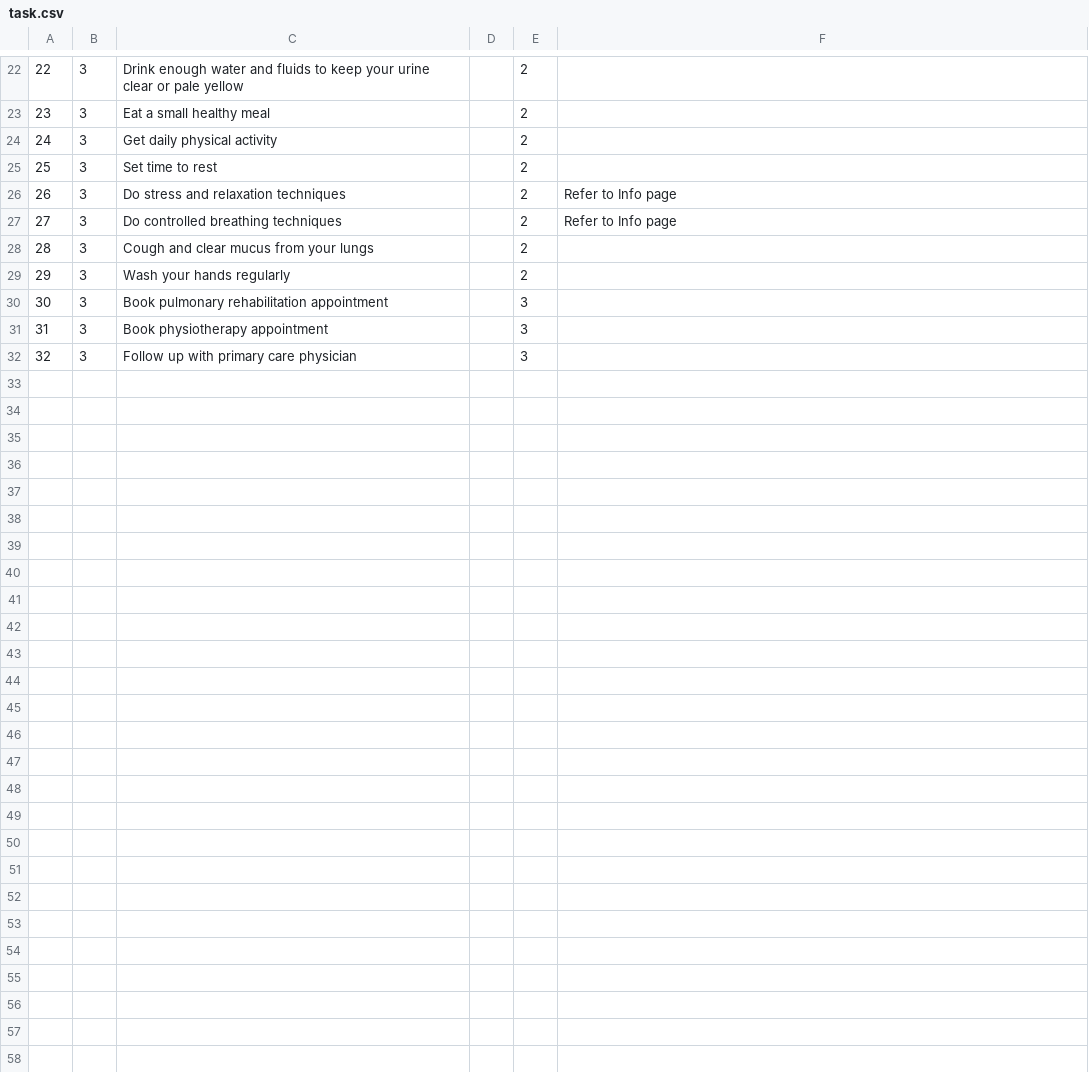
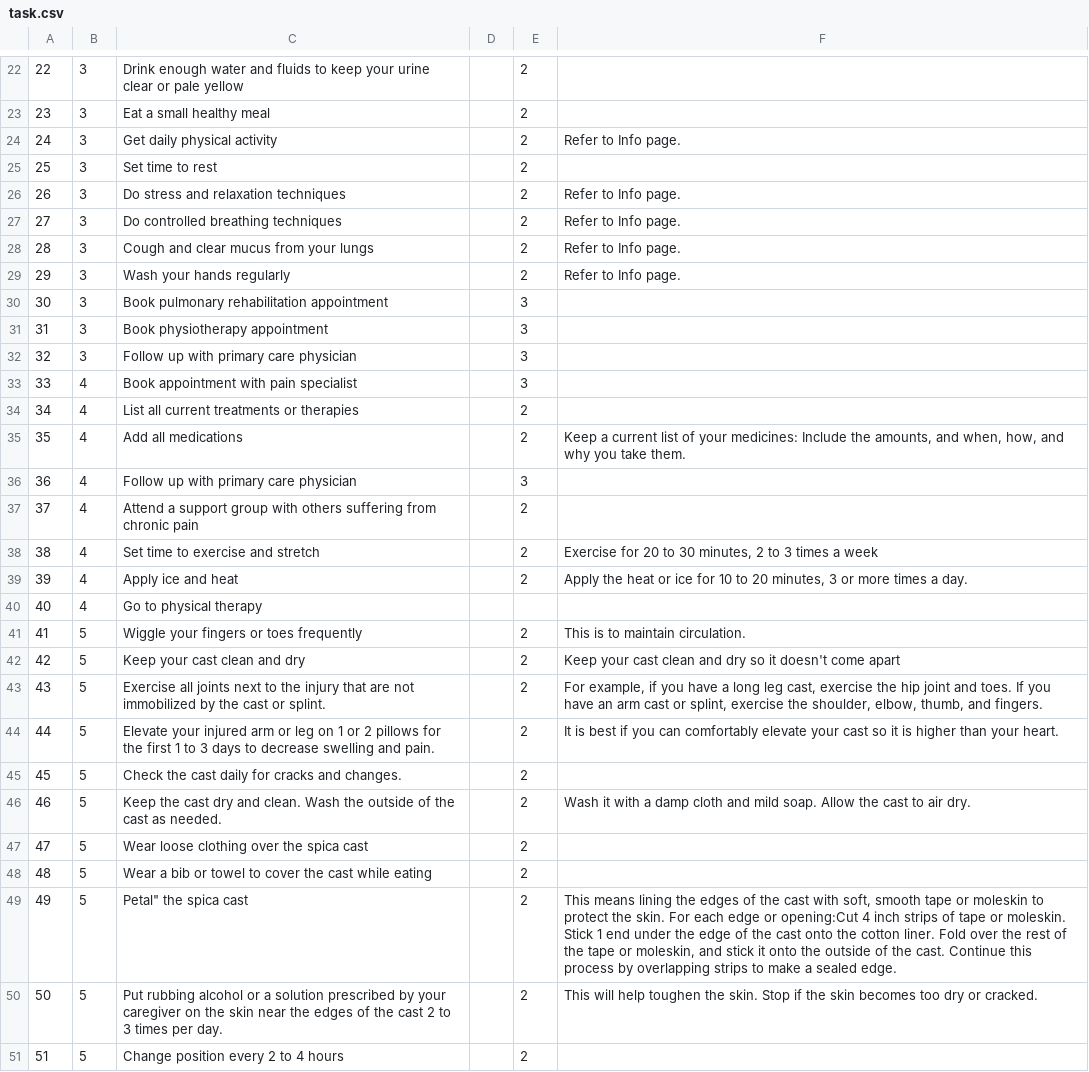
Before and after one commit to VictorChenLi/outpatient, a CSV file: assets/task.csv, drawn as a sheet; only a part is shown, gaps mark what is left out; the diff covers the shown part only; the diff names each change by its address in the sheet, - before the commit and + after, or states it on an @@ line.

```diff
--- a/assets/task.csv
+++ b/assets/task.csv
-F24: (empty)
+F24: Refer to Info page.
-F26:F27: Refer to Info page
+F26:F27: Refer to Info page.
-F28:F29: (empty)
+F28:F29: Refer to Info page.
+row 33: 33 | 4 | Book appointment with pain specialist |  | 3
+row 34: 34 | 4 | List all current treatments or therapies |  | 2
+row 35: 35 | 4 | Add all medications |  | 2 | Keep a current list of your medicines: Include the amounts, and when, how, and why you take them.
+row 36: 36 | 4 | Follow up with primary care physician |  | 3
+row 37: 37 | 4 | Attend a support group with others suffering from chronic pain |  | 2
+row 38: 38 | 4 | Set time to exercise and stretch |  | 2 | Exercise for 20 to 30 minutes, 2 to 3 times a week
+row 39: 39 | 4 | Apply ice and heat |  | 2 | Apply the heat or ice for 10 to 20 minutes, 3 or more times a day.
+row 40: 40 | 4 | Go to physical therapy
+row 41: 41 | 5 | Wiggle your fingers or toes frequently |  | 2 | This is to maintain circulation.
+row 42: 42 | 5 | Keep your cast clean and dry |  | 2 | Keep your cast clean and dry so it doesn't come apart
+row 43: 43 | 5 | Exercise all joints next to the injury that are not immobilized by the cast or splint. |  | 2 | For example, if you have a long leg cast, exercise the hip joint and toes. If you have an arm cast or splint, exercise the shoulder, elbow, thumb, and fingers.
+row 44: 44 | 5 | Elevate your injured arm or leg on 1 or 2 pillows for the first 1 to 3 days to decrease swelling and pain. |  | 2 | It is best if you can comfortably elevate your cast so it is higher than your heart.
+row 45: 45 | 5 | Check the cast daily for cracks and changes. |  | 2
+row 46: 46 | 5 | Keep the cast dry and clean. Wash the outside of the cast as needed. |  | 2 | Wash it with a damp cloth and mild soap. Allow the cast to air dry.
+row 47: 47 | 5 | Wear loose clothing over the spica cast |  | 2
+row 48: 48 | 5 | Wear a bib or towel to cover the cast while eating |  | 2
+row 49: 49 | 5 | Petal" the spica cast |  | 2 | This means lining the edges of the cast with soft, smooth tape or moleskin to protect the skin. For each edge or opening:Cut 4 inch strips of tape or moleskin. Stick 1 end under the edge of the cast onto the cotton liner. Fold over the rest of the tape or moleskin, and stick it onto the outside of the cast. Continue this process by overlapping strips to make a sealed edge.
+row 50: 50 | 5 | Put rubbing alcohol or a solution prescribed by your caregiver on the skin near the edges of the cast 2 to 3 times per day. |  | 2 | This will help toughen the skin. Stop if the skin becomes too dry or cracked.
+row 51: 51 | 5 | Change position every 2 to 4 hours |  | 2
```
Also changed, not shown: 11 added rows and 5 edited cells elsewhere in this file, assets/reminder.csv, 6 other files.
